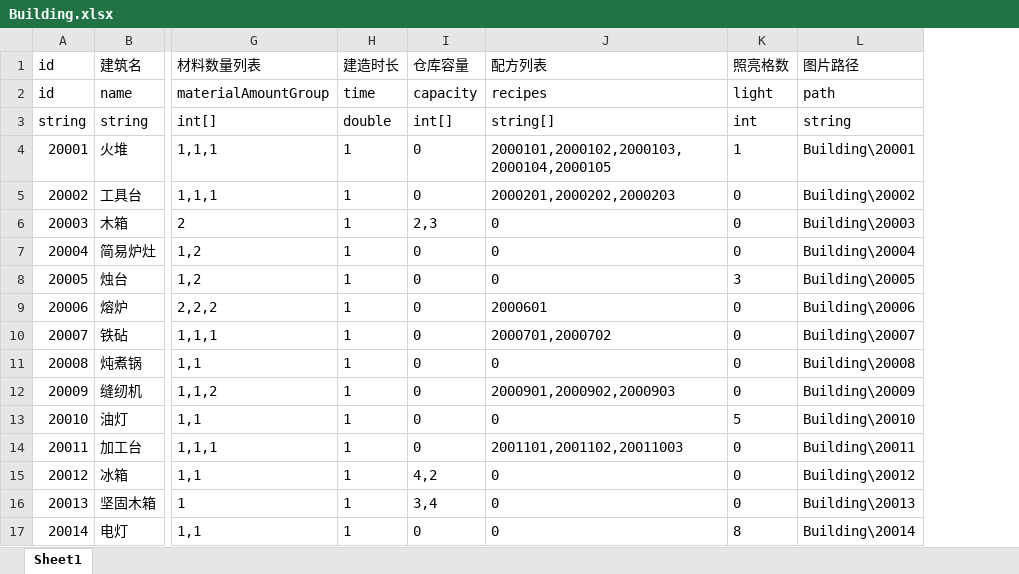
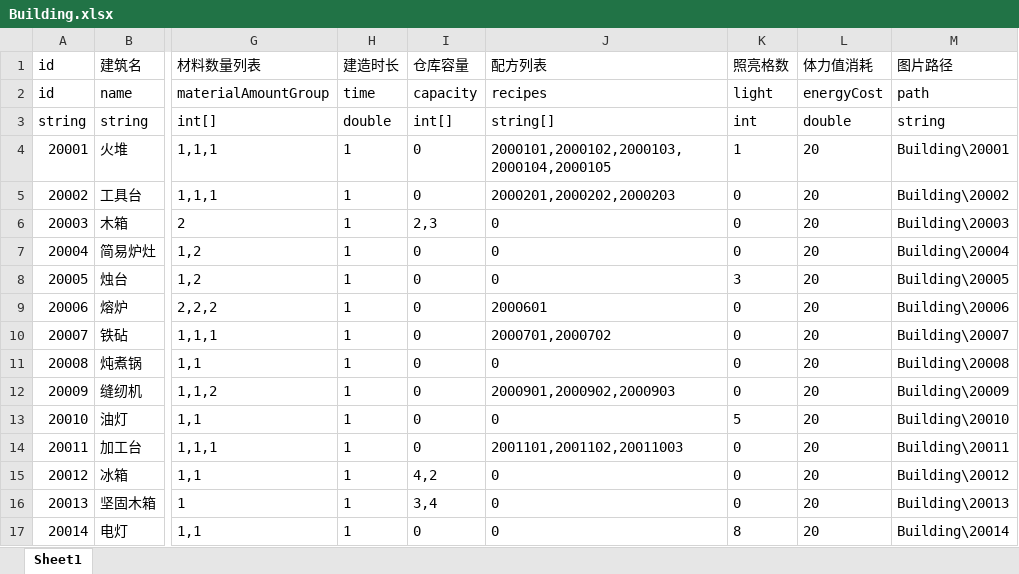
Before and after one commit to mook-wenyu/BOOOMJAM25-4, an Excel workbook: Configs/Building.xlsx, sheet Sheet1, drawn as a sheet; only a part is shown, gaps mark what is left out; values as stored, in another font and other column widths than the file's, no borders; the diff names each change by its address in the sheet, - before the commit and + after, or states it on an @@ line.

```diff
--- a/Configs/Building.xlsx (sheet Sheet1)
+++ b/Configs/Building.xlsx (sheet Sheet1)
+column L (体力值消耗), rows 2-17: energyCost | double | 20 | 20 | 20 | 20 | 20 | 20 | 20 | 20 | 20 | 20 | 20 | 20 | 20 | 20
```
Also changed, not shown: Configs/ExploreNode.xlsx, Configs/Recipes.xlsx, 1 other file.
